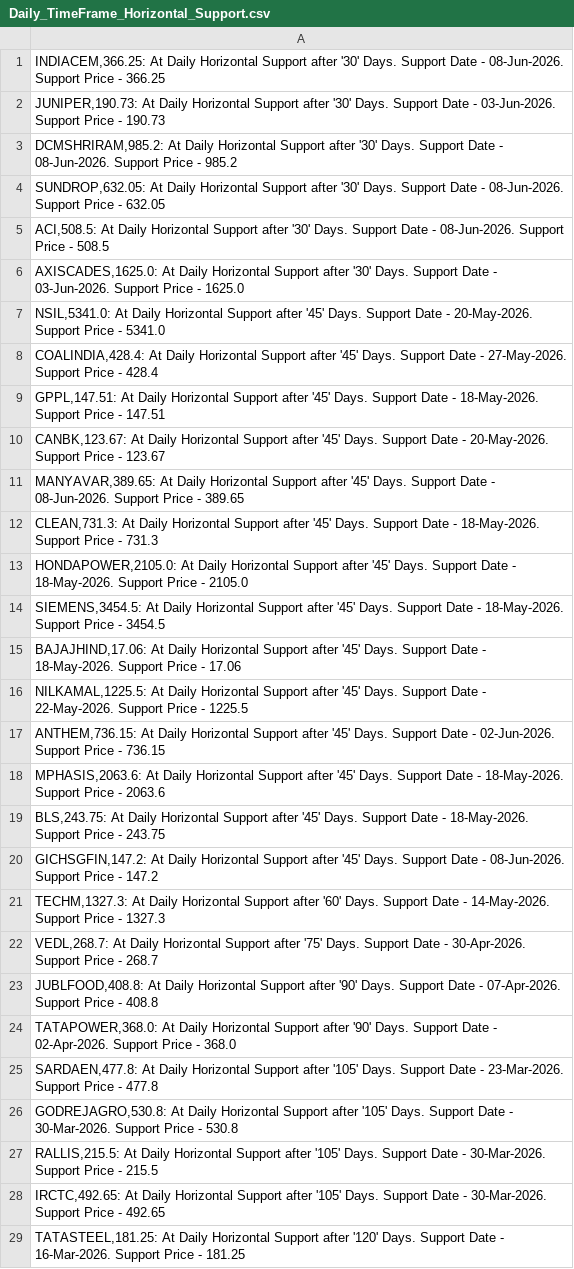
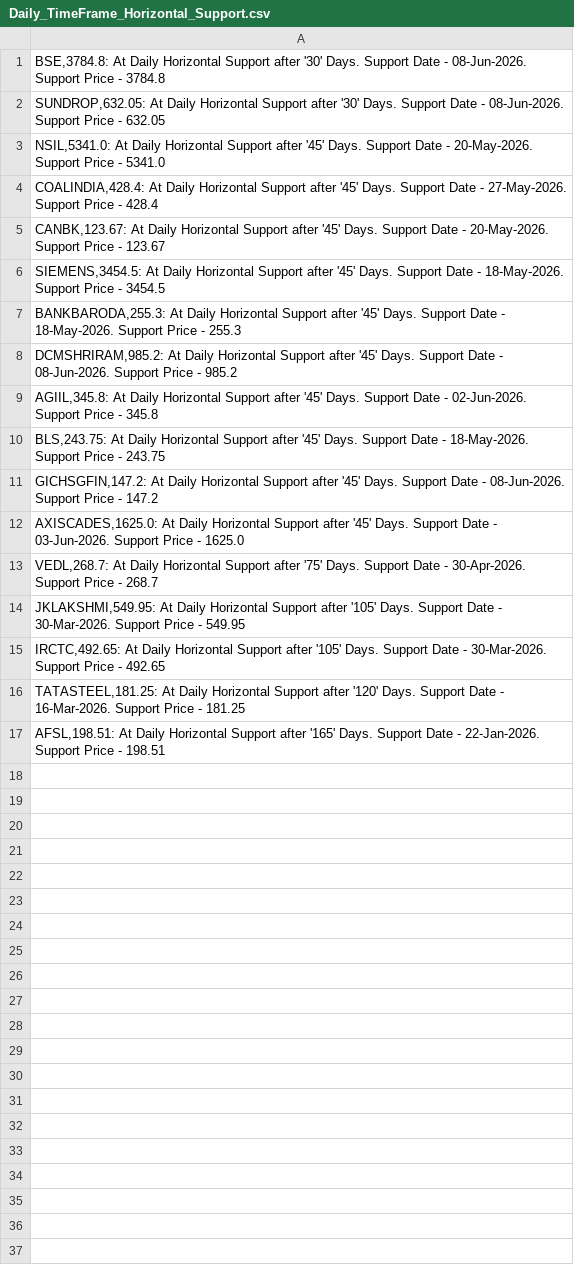
Before and after one commit to vibats/Daily_Notification_Data, a CSV file: Email_Notification_Data/Daily_TimeFrame_Horizontal_Support.csv, drawn as a sheet; only a part is shown; the shorter side is filled out with more unchanged rows; the diff covers the shown part only.

```diff
--- a/Email_Notification_Data/Daily_TimeFrame_Horizontal_Support.csv
+++ b/Email_Notification_Data/Daily_TimeFrame_Horizontal_Support.csv
@@ -1,28 +1,15 @@
-"INDIACEM,366.25: At Daily Horizontal Support after '30' Days. Support Date - 08-Jun-2026. Support Price - 366.25"
-"JUNIPER,190.73: At Daily Horizontal Support after '30' Days. Support Date - 03-Jun-2026. Support Price - 190.73"
-"DCMSHRIRAM,985.2: At Daily Horizontal Support after '30' Days. Support Date - 08-Jun-2026. Support Price - 985.2"
+"BSE,3784.8: At Daily Horizontal Support after '30' Days. Support Date - 08-Jun-2026. Support Price - 3784.8"
 "SUNDROP,632.05: At Daily Horizontal Support after '30' Days. Support Date - 08-Jun-2026. Support Price - 632.05"
-"ACI,508.5: At Daily Horizontal Support after '30' Days. Support Date - 08-Jun-2026. Support Price - 508.5"
-"AXISCADES,1625.0: At Daily Horizontal Support after '30' Days. Support Date - 03-Jun-2026. Support Price - 1625.0"
 "NSIL,5341.0: At Daily Horizontal Support after '45' Days. Support Date - 20-May-2026. Support Price - 5341.0"
 "COALINDIA,428.4: At Daily Horizontal Support after '45' Days. Support Date - 27-May-2026. Support Price - 428.4"
-"GPPL,147.51: At Daily Horizontal Support after '45' Days. Support Date - 18-May-2026. Support Price - 147.51"
 "CANBK,123.67: At Daily Horizontal Support after '45' Days. Support Date - 20-May-2026. Support Price - 123.67"
-"MANYAVAR,389.65: At Daily Horizontal Support after '45' Days. Support Date - 08-Jun-2026. Support Price - 389.65"
-"CLEAN,731.3: At Daily Horizontal Support after '45' Days. Support Date - 18-May-2026. Support Price - 731.3"
-"HONDAPOWER,2105.0: At Daily Horizontal Support after '45' Days. Support Date - 18-May-2026. Support Price - 2105.0"
 "SIEMENS,3454.5: At Daily Horizontal Support after '45' Days. Support Date - 18-May-2026. Support Price - 3454.5"
-"BAJAJHIND,17.06: At Daily Horizontal Support after '45' Days. Support Date - 18-May-2026. Support Price - 17.06"
-"NILKAMAL,1225.5: At Daily Horizontal Support after '45' Days. Support Date - 22-May-2026. Support Price - 1225.5"
-"ANTHEM,736.15: At Daily Horizontal Support after '45' Days. Support Date - 02-Jun-2026. Support Price - 736.15"
-"MPHASIS,2063.6: At Daily Horizontal Support after '45' Days. Support Date - 18-May-2026. Support Price - 2063.6"
+"BANKBARODA,255.3: At Daily Horizontal Support after '45' Days. Support Date - 18-May-2026. Support Price - 255.3"
+"DCMSHRIRAM,985.2: At Daily Horizontal Support after '45' Days. Support Date - 08-Jun-2026. Support Price - 985.2"
+"AGIIL,345.8: At Daily Horizontal Support after '45' Days. Support Date - 02-Jun-2026. Support Price - 345.8"
 "BLS,243.75: At Daily Horizontal Support after '45' Days. Support Date - 18-May-2026. Support Price - 243.75"
 "GICHSGFIN,147.2: At Daily Horizontal Support after '45' Days. Support Date - 08-Jun-2026. Support Price - 147.2"
-"TECHM,1327.3: At Daily Horizontal Support after '60' Days. Support Date - 14-May-2026. Support Price - 1327.3"
+"AXISCADES,1625.0: At Daily Horizontal Support after '45' Days. Support Date - 03-Jun-2026. Support Price - 1625.0"
 "VEDL,268.7: At Daily Horizontal Support after '75' Days. Support Date - 30-Apr-2026. Support Price - 268.7"
-"JUBLFOOD,408.8: At Daily Horizontal Support after '90' Days. Support Date - 07-Apr-2026. Support Price - 408.8"
-"TATAPOWER,368.0: At Daily Horizontal Support after '90' Days. Support Date - 02-Apr-2026. Support Price - 368.0"
-"SARDAEN,477.8: At Daily Horizontal Support after '105' Days. Support Date - 23-Mar-2026. Support Price - 477.8"
-"GODREJAGRO,530.8: At Daily Horizontal Support after '105' Days. Support Date - 30-Mar-2026. Support Price - 530.8"
-"RALLIS,215.5: At Daily Horizontal Support after '105' Days. Support Date - 30-Mar-2026. Support Price - 215.5"
+"JKLAKSHMI,549.95: At Daily Horizontal Support after '105' Days. Support Date - 30-Mar-2026. Support Price - 549.95"
 "IRCTC,492.65: At Daily Horizontal Support after '105' Days. Support Date - 30-Mar-2026. Support Price - 492.65"
```
Also changed, not shown: 2 removed rows elsewhere in this file, Email_Notification_Data/Daily_TimeFrame_Horizontal_Support_30_Days.csv, Email_Notification_Data/Daily_Timeframe_Breakout_Retest_Personal.csv.
